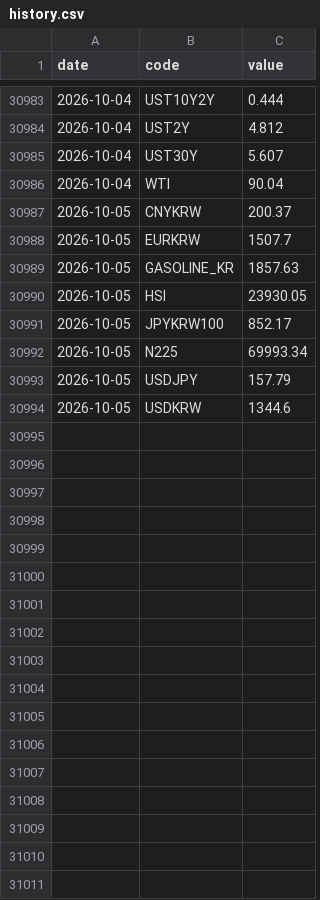
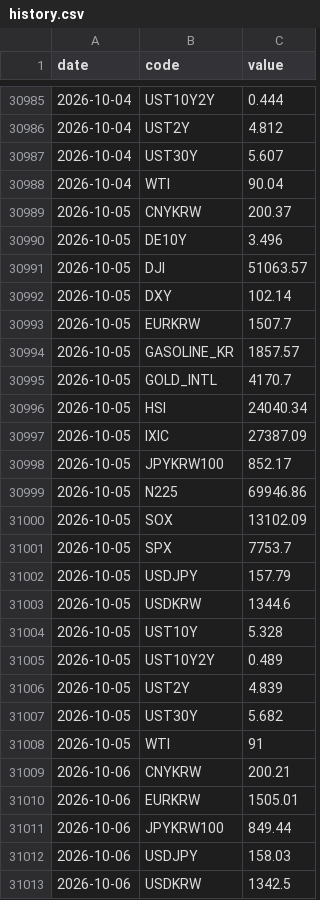
Before and after one commit to gpflatls-oss/invest-dashboard, a CSV file: history.csv, drawn as a sheet; only a part is shown, gaps mark what is left out; the diff covers the shown part only.

```diff
--- a/history.csv
+++ b/history.csv
@@ -30987,8 +30989,25 @@ date,code,value
 2026-10-05,CNYKRW,200.37
+2026-10-05,DE10Y,3.496
+2026-10-05,DJI,51063.57
+2026-10-05,DXY,102.14
 2026-10-05,EURKRW,1507.7
-2026-10-05,GASOLINE_KR,1857.63
-2026-10-05,HSI,23930.05
+2026-10-05,GASOLINE_KR,1857.57
+2026-10-05,GOLD_INTL,4170.7
+2026-10-05,HSI,24040.34
+2026-10-05,IXIC,27387.09
 2026-10-05,JPYKRW100,852.17
-2026-10-05,N225,69993.34
+2026-10-05,N225,69946.86
+2026-10-05,SOX,13102.09
+2026-10-05,SPX,7753.7
 2026-10-05,USDJPY,157.79
 2026-10-05,USDKRW,1344.6
+2026-10-05,UST10Y,5.328
+2026-10-05,UST10Y2Y,0.489
+2026-10-05,UST2Y,4.839
+2026-10-05,UST30Y,5.682
+2026-10-05,WTI,91
+2026-10-06,CNYKRW,200.21
+2026-10-06,EURKRW,1505.01
+2026-10-06,JPYKRW100,849.44
+2026-10-06,USDJPY,158.03
+2026-10-06,USDKRW,1342.5
```
Also changed, not shown: 2 added rows and 1 edited cell elsewhere in this file, 1 other file.
